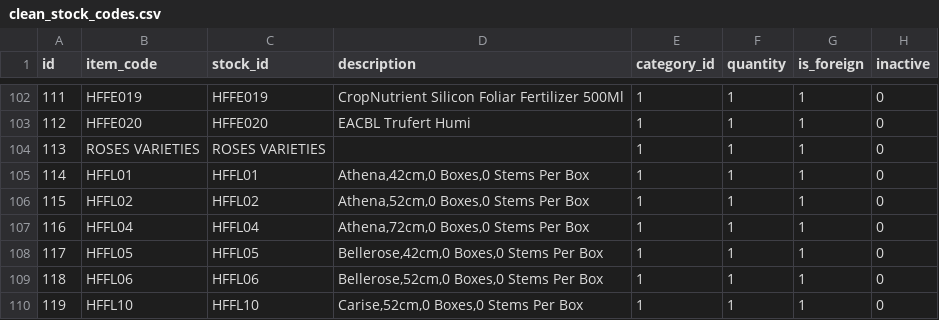
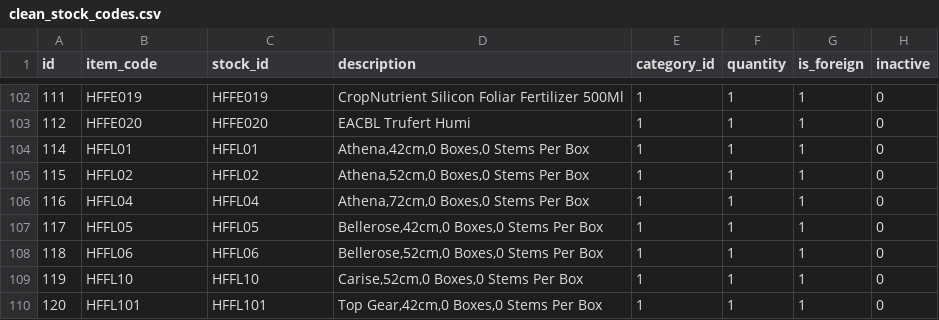
Before and after one commit to wizag-ke/WizERPPHP, a CSV file: uploads/clean_stock_codes.csv, drawn as a sheet; only a part is shown, gaps mark what is left out; the shorter side is filled out with more unchanged rows; the diff names each change by its address in the sheet, - before the commit and + after, or states it on an @@ line.

Commit message:
Formated the imports to fix some variables not showing in items update page

```diff
--- a/uploads/clean_stock_codes.csv
+++ b/uploads/clean_stock_codes.csv
-row 104: 113 | ROSES VARIETIES | ROSES VARIETIES |  | 1 | 1 | 1 | 0
```
Also changed, not shown: 1 other file.
